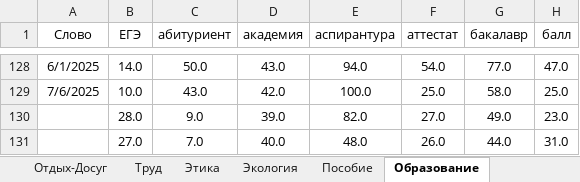
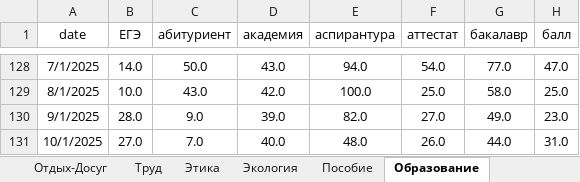
Before and after one commit to SergBabayan/csvtoshare, an Excel workbook: РФ_частоты_2015-2025.xlsx, sheet Образование, drawn as a sheet; only a part is shown, gaps mark what is left out; values as stored, in another font and other column widths than the file's, no borders; the diff covers the shown part only; the diff names each change by its address in the sheet, - before the commit and + after, or states it on an @@ line.

```diff
--- a/РФ_частоты_2015-2025.xlsx (sheet Образование)
+++ b/РФ_частоты_2015-2025.xlsx (sheet Образование)
-A1: Слово
+A1: date
-A128 (date): 6/1/2025
+A128 (date): 7/1/2025
-A129 (date): 7/6/2025
+A129 (date): 8/1/2025
-A130 (date): (empty)
+A130 (date): 9/1/2025
-A131 (date): (empty)
+A131 (date): 10/1/2025
```
Also changed, not shown: 50 edited cells elsewhere in this sheet.
